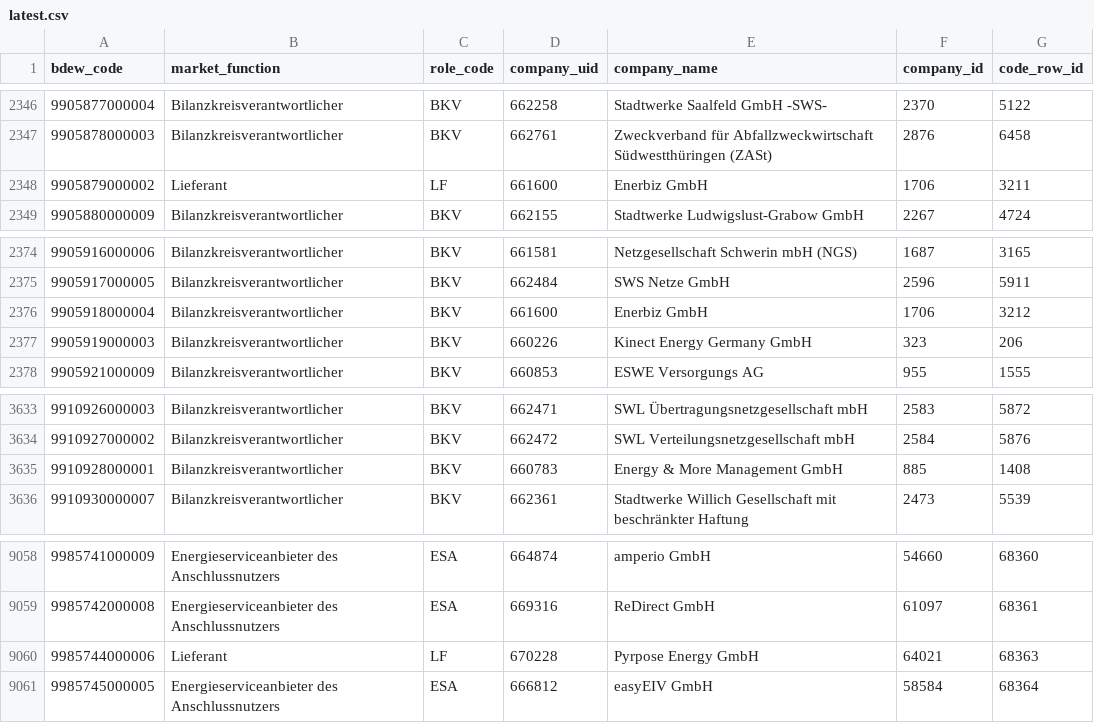
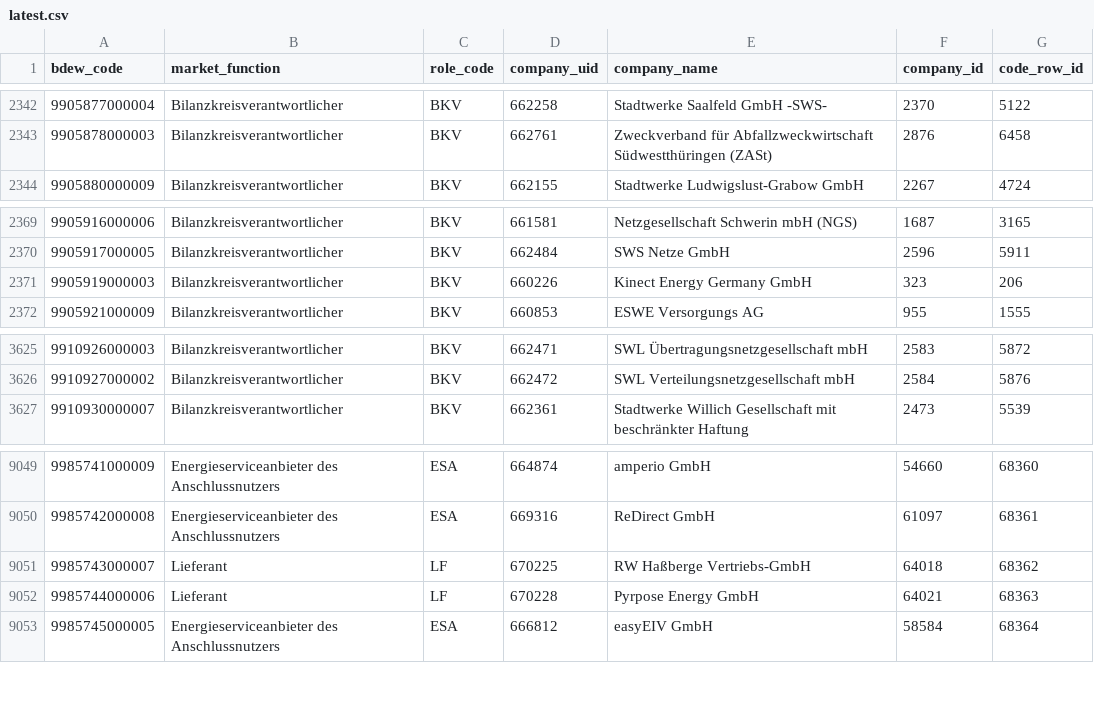
Before and after one commit to adriansprk/mpid-radar, a CSV file: data/latest.csv, drawn as a sheet; only a part is shown, gaps mark what is left out; the diff covers the shown part only.

```diff
--- a/data/latest.csv
+++ b/data/latest.csv
@@ -2347,3 +2343,2 @@ bdew_code,market_function,role_code,company_uid,company_name,company_id,code_row
 9905878000003,Bilanzkreisverantwortlicher,BKV,662761,Zweckverband für Abfallzweckwirtschaft Südwestthüringen (ZASt),2876,6458
-9905879000002,Lieferant,LF,661600,Enerbiz GmbH,1706,3211
 9905880000009,Bilanzkreisverantwortlicher,BKV,662155,Stadtwerke Ludwigslust-Grabow GmbH,2267,4724
@@ -2375,3 +2370,2 @@ bdew_code,market_function,role_code,company_uid,company_name,company_id,code_row
 9905917000005,Bilanzkreisverantwortlicher,BKV,662484,SWS Netze GmbH,2596,5911
-9905918000004,Bilanzkreisverantwortlicher,BKV,661600,Enerbiz GmbH,1706,3212
 9905919000003,Bilanzkreisverantwortlicher,BKV,660226,Kinect Energy Germany GmbH,323,206
@@ -3634,3 +3626,2 @@ bdew_code,market_function,role_code,company_uid,company_name,company_id,code_row
 9910927000002,Bilanzkreisverantwortlicher,BKV,662472,SWL Verteilungsnetzgesellschaft mbH,2584,5876
-9910928000001,Bilanzkreisverantwortlicher,BKV,660783,Energy & More Management GmbH,885,1408
 9910930000007,Bilanzkreisverantwortlicher,BKV,662361,Stadtwerke Willich Gesellschaft mit beschränkter Haftung,2473,5539
@@ -9059,2 +9050,3 @@ bdew_code,market_function,role_code,company_uid,company_name,company_id,code_row
 9985742000008,Energieserviceanbieter des Anschlussnutzers,ESA,669316,ReDirect GmbH,61097,68361
+9985743000007,Lieferant,LF,670225,RW Haßberge Vertriebs-GmbH,64018,68362
 9985744000006,Lieferant,LF,670228,Pyrpose Energy GmbH,64021,68363
```
Also changed, not shown: 6 removed rows elsewhere in this file, 4 other files.
